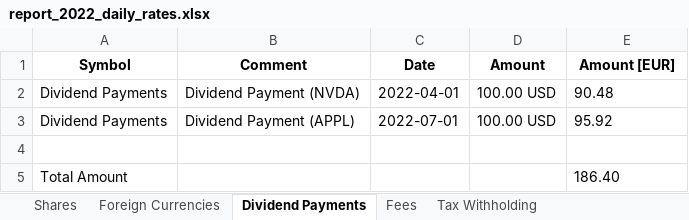
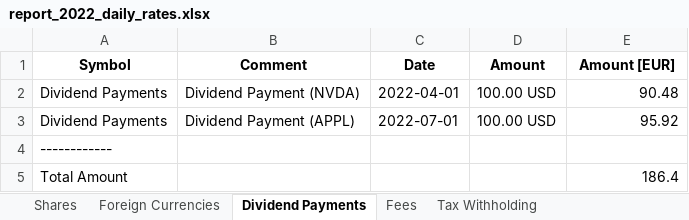
Before and after one commit to stadlmax/pyFIFOtax, an Excel workbook: example/report_2022_daily_rates.xlsx, sheet Dividend Payments, drawn as a sheet; values as stored, in another font and other column widths than the file's, no borders; the diff names each change by its address in the sheet, - before the commit and + after, or states it on an @@ line.

```diff
--- a/example/report_2022_daily_rates.xlsx (sheet Dividend Payments)
+++ b/example/report_2022_daily_rates.xlsx (sheet Dividend Payments)
-E2:E3 alignment: left
+E2:E3 alignment: right
-A4 (Symbol): (empty)
+A4 (Symbol): ------------
-E5 (Amount [EUR]): 186.40
+E5 (Amount [EUR]): 186.4
```
Also changed, not shown: sheet Foreign Currencies, sheet Shares, sheet Fees, sheet ELSTER - Summary, sheet Tax Withholding, example/report_2022_awv.xlsx, example/report_2022_monthly_rates.xlsx, 5 other files.
